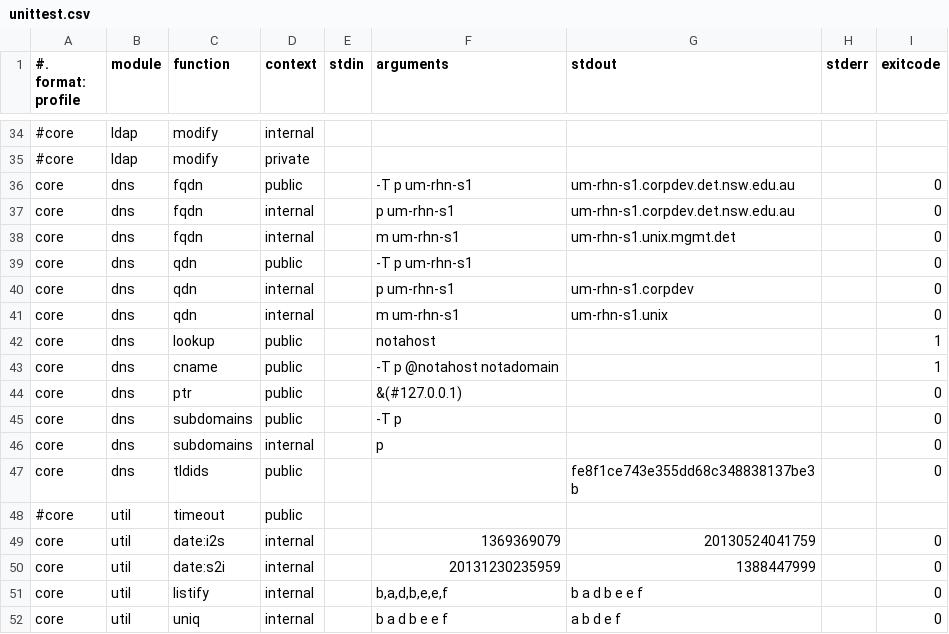
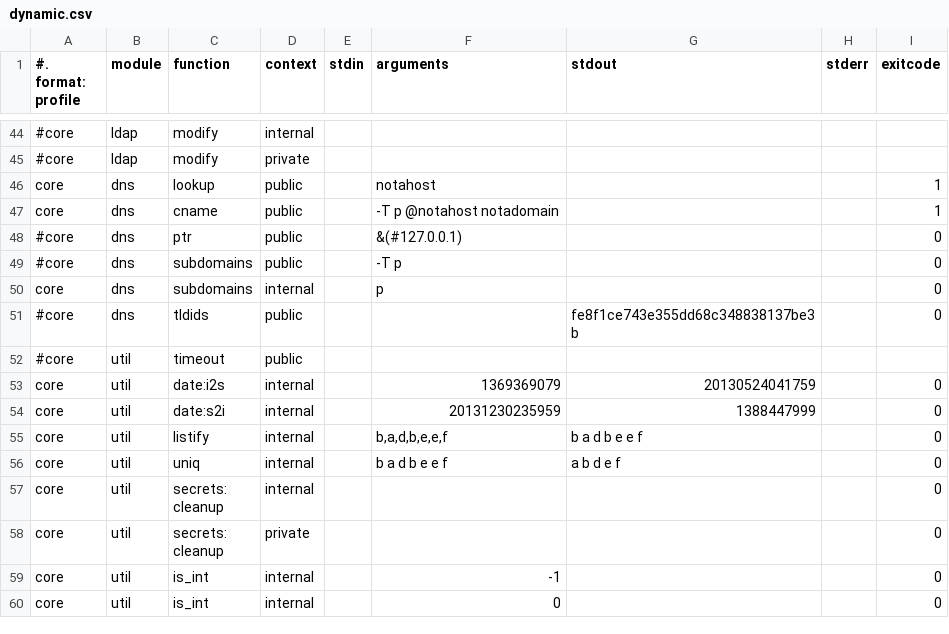
Before and after one commit to nima/site, a CSV file: lib/libsh/libsite/unit/dynamic.csv (was share/unittest.csv), drawn as a sheet; only a part is shown, gaps mark what is left out; the shorter side is filled out with more unchanged rows; removed rows and columns are numbered as before the commit, all else as after; the diff covers the shown part only; the diff names each change by its address in the sheet, - before the commit and + after, or states it on an @@ line.

```diff
--- a/share/unittest.csv
+++ b/lib/libsh/libsite/unit/dynamic.csv
-row 36: core | dns | fqdn | public |  | -T p um-rhn-s1 | um-rhn-s1.corpdev.det.nsw.edu.au |  | 0
-row 37: core | dns | fqdn | internal |  | p um-rhn-s1 | um-rhn-s1.corpdev.det.nsw.edu.au |  | 0
-row 38: core | dns | fqdn | internal |  | m um-rhn-s1 | um-rhn-s1.unix.mgmt.det |  | 0
-row 39: core | dns | qdn | public |  | -T p um-rhn-s1 |  |  | 0
-row 40: core | dns | qdn | internal |  | p um-rhn-s1 | um-rhn-s1.corpdev |  | 0
-row 41: core | dns | qdn | internal |  | m um-rhn-s1 | um-rhn-s1.unix |  | 0
-A48:A49 (#. format: profile): core
+A48:A49 (#. format: profile): #core
-A51 (#. format: profile): core
+A51 (#. format: profile): #core
```
Also changed, not shown: 11 added rows, 1 removed row and 15 edited cells elsewhere in this file, 4 other files.
